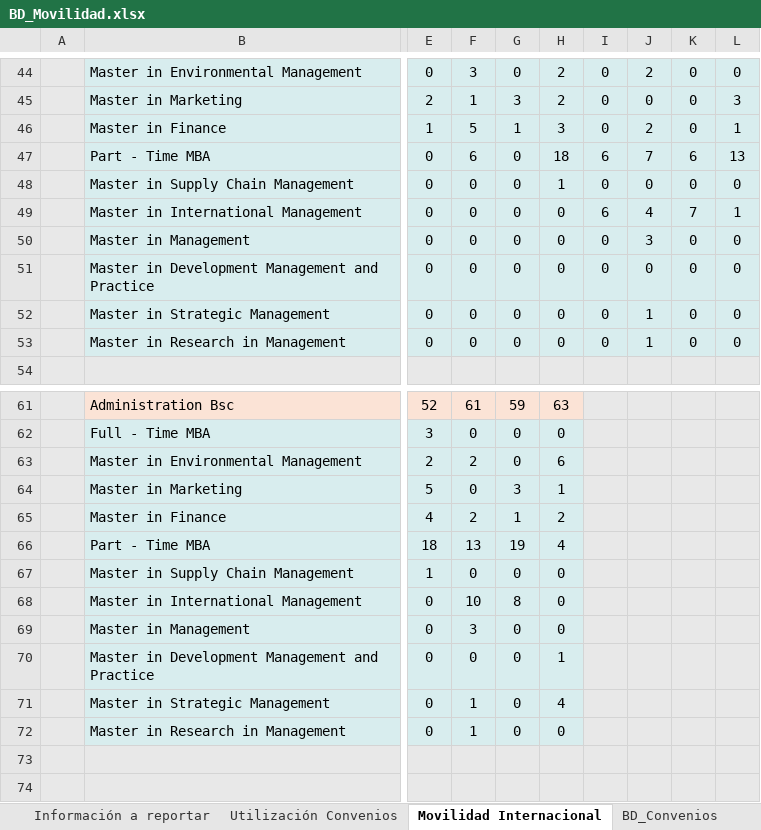
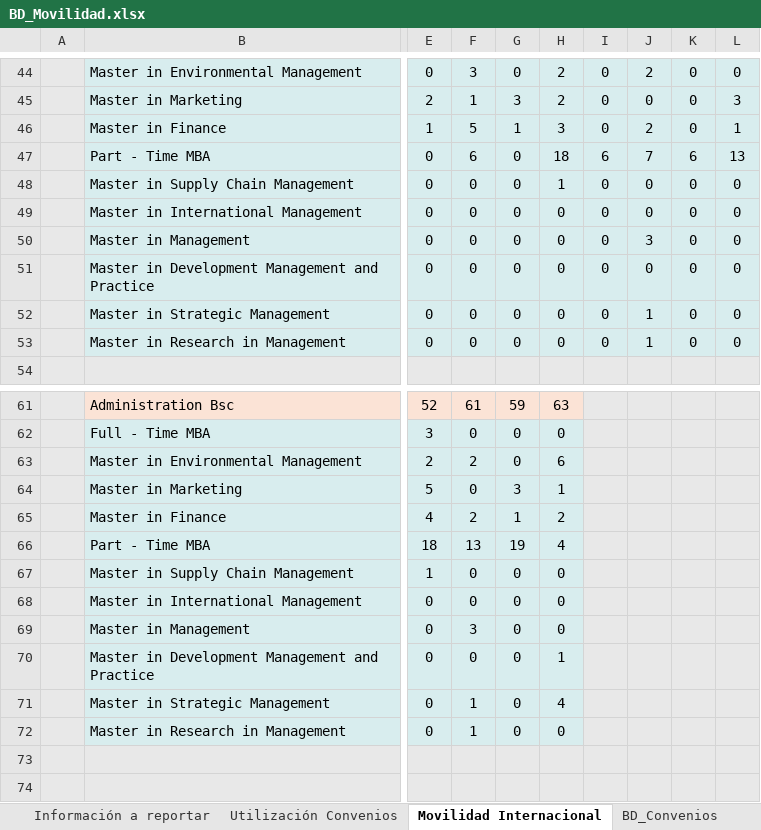
Before and after one commit to JoseDavid2607/InternationalOfficeKPIs, an Excel workbook: data/Internationalization/BD_Movilidad.xlsx, sheet Movilidad Internacional, drawn as a sheet; only a part is shown, gaps mark what is left out; values as stored, in another font and other column widths than the file's, no borders; charts and pictures and conditional formats not drawn; the diff names each change by its address in the sheet, - before the commit and + after, or states it on an @@ line.

```diff
--- a/data/Internationalization/BD_Movilidad.xlsx (sheet Movilidad Internacional)
+++ b/data/Internationalization/BD_Movilidad.xlsx (sheet Movilidad Internacional)
-I49: 6
+I49: 0
-J49: 4
+J49: 0
-K49: 7
+K49: 0
-L49: 1
+L49: 0
-F68: 10
+F68: 0
-G68: 8
+G68: 0
```
Also changed, not shown: sheet Outgoing, sheet Incoming.
